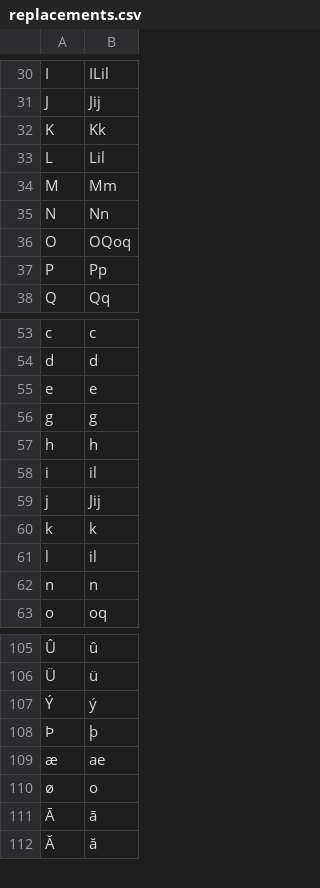
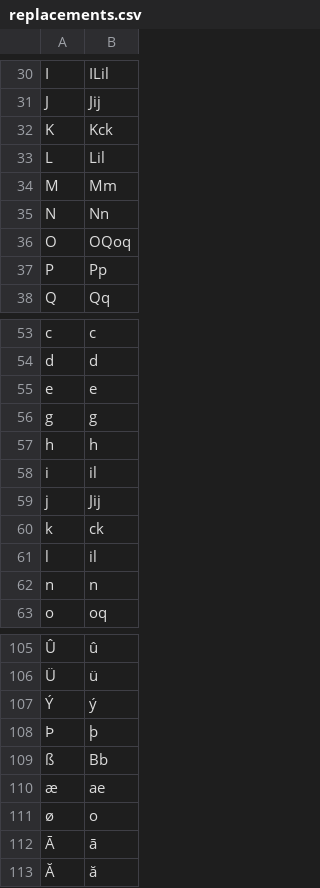
Before and after one commit to finnbear/rustrict, a CSV file: src/replacements.csv, drawn as a sheet; only a part is shown, gaps mark what is left out; the diff names each change by its address in the sheet, - before the commit and + after, or states it on an @@ line.

Commit message:
Improve wordlists, replacements, and test-cases (#16)
* Integrate CG wordlist.

```diff
--- a/src/replacements.csv
+++ b/src/replacements.csv
-B32: Kk
+B32: Kck
-B60: k
+B60: ck
+row 109: ß | Bb
```
Also changed, not shown: src/replacements_extra.csv, 10 other files.
